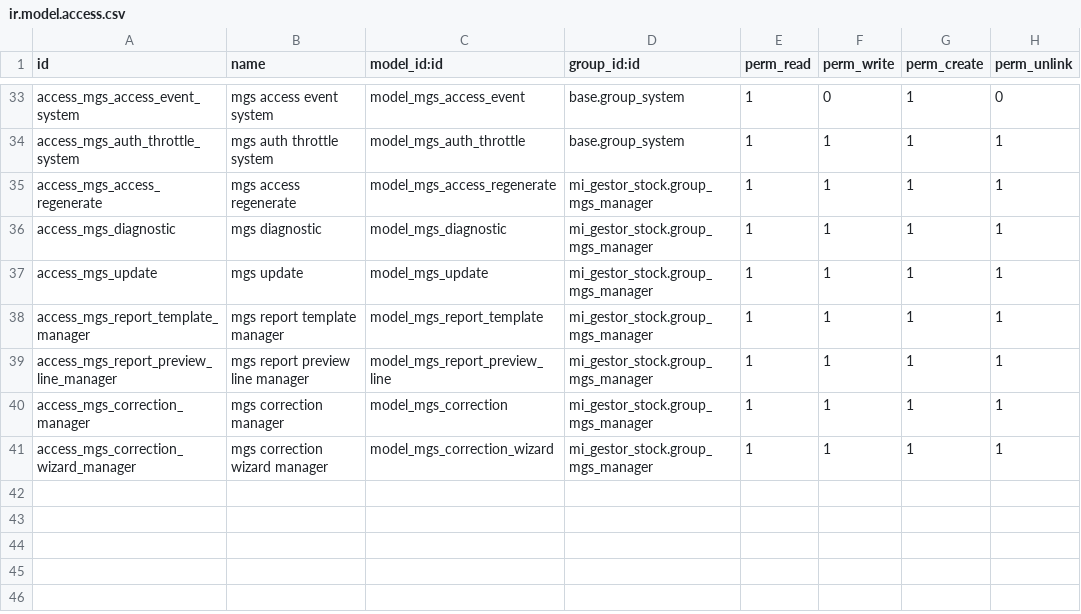
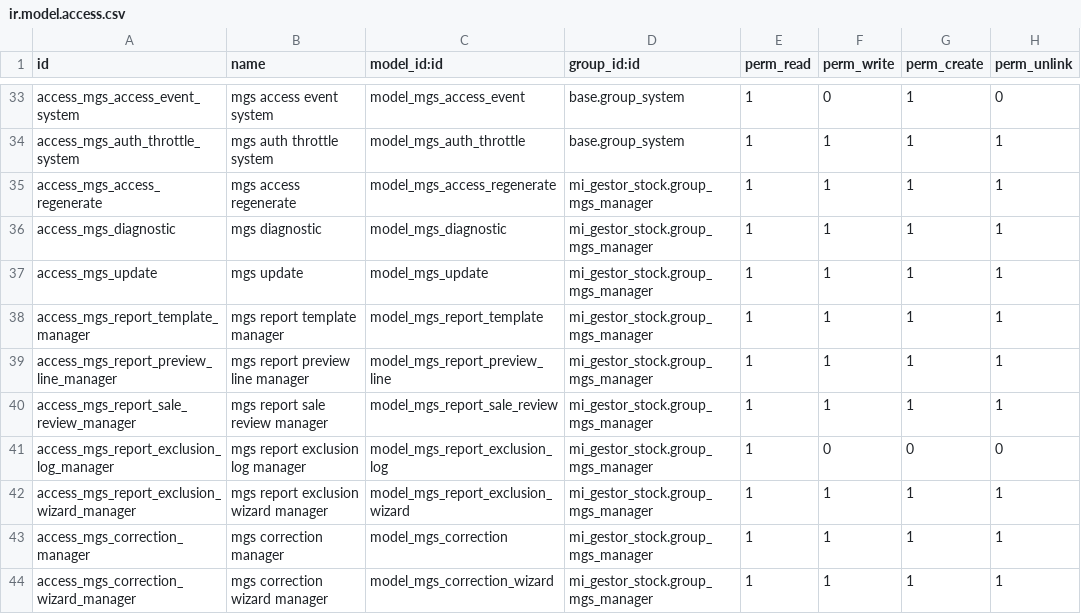
Before and after one commit to AaronRuizzz/EntreRamblasGestorStock, a CSV file: EntreRamblas/custom_addons/mi_gestor_stock/security/ir.model.access.csv, drawn as a sheet; only a part is shown, gaps mark what is left out.

```diff
--- a/EntreRamblas/custom_addons/mi_gestor_stock/security/ir.model.access.csv
+++ b/EntreRamblas/custom_addons/mi_gestor_stock/security/ir.model.access.csv
@@ -39,2 +39,5 @@ access_mgs_report_template_manager,mgs report template manager,model_mgs_report_
 access_mgs_report_preview_line_manager,mgs report preview line manager,model_mgs_report_preview_line,mi_gestor_stock.group_mgs_manager,1,1,1,1
+access_mgs_report_sale_review_manager,mgs report sale review manager,model_mgs_report_sale_review,mi_gestor_stock.group_mgs_manager,1,1,1,1
+access_mgs_report_exclusion_log_manager,mgs report exclusion log manager,model_mgs_report_exclusion_log,mi_gestor_stock.group_mgs_manager,1,0,0,0
+access_mgs_report_exclusion_wizard_manager,mgs report exclusion wizard manager,model_mgs_report_exclusion_wizard,mi_gestor_stock.group_mgs_manager,1,1,1,1
 access_mgs_correction_manager,mgs correction manager,model_mgs_correction,mi_gestor_stock.group_mgs_manager,1,1,1,1
```
Also changed, not shown: 12 other files.
